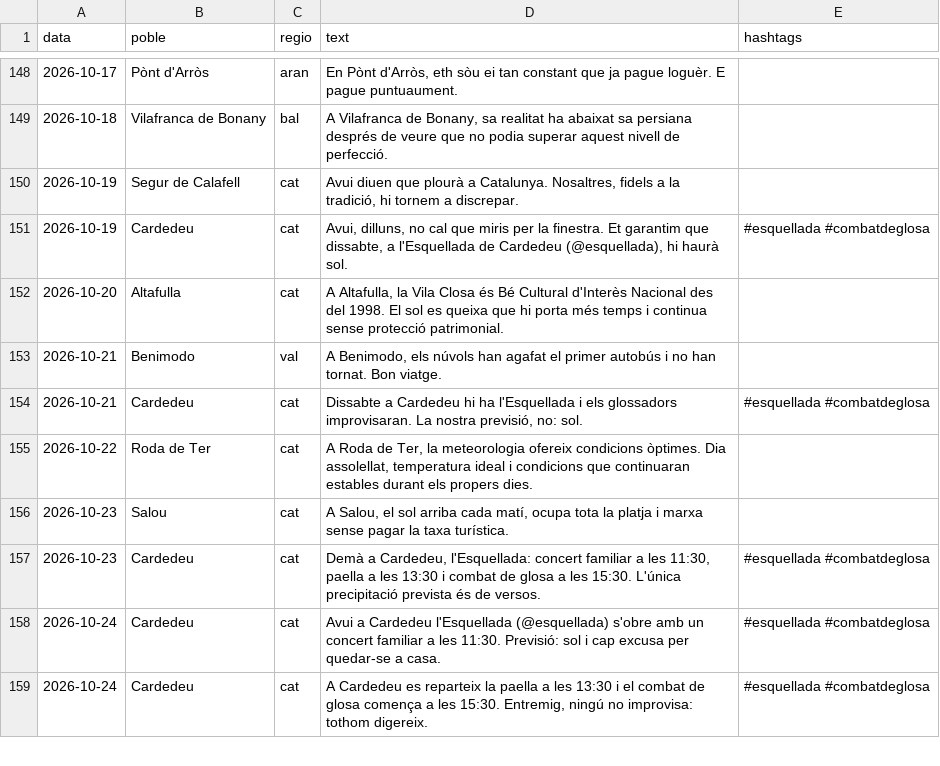
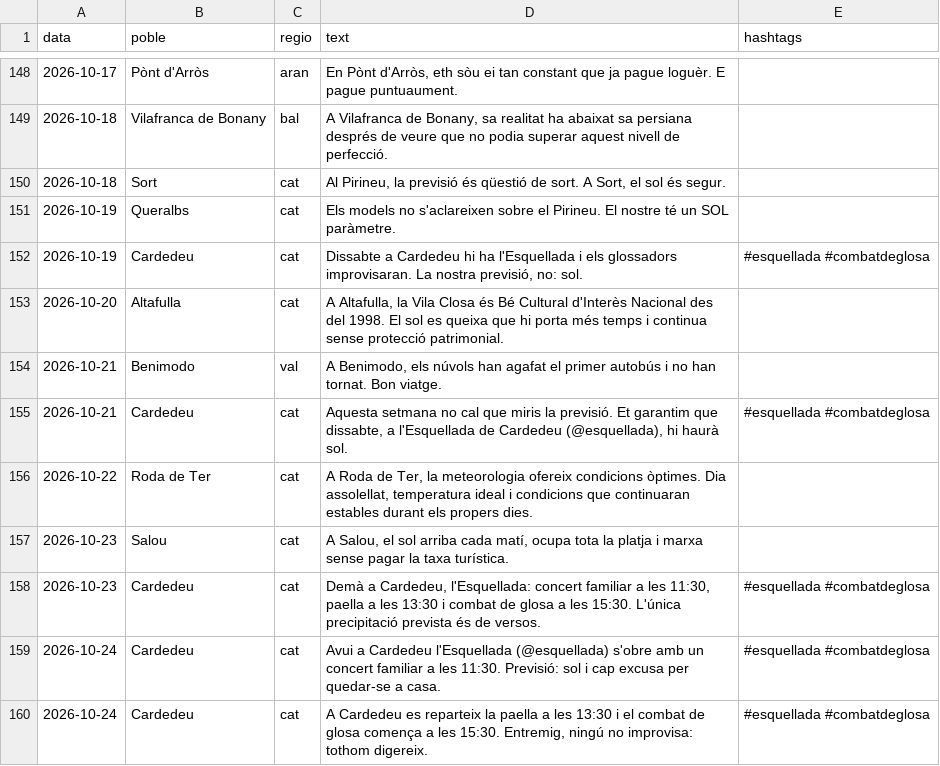
Before and after one commit to ncalbet/sempresol, a CSV file: sempresol-instagram/data/schedule.csv, drawn as a sheet; only a part is shown, gaps mark what is left out.

```diff
--- a/sempresol-instagram/data/schedule.csv
+++ b/sempresol-instagram/data/schedule.csv
@@ -149,7 +149,8 @@ data,poble,regio,text,hashtags
 2026-10-18,Vilafranca de Bonany,bal,"A Vilafranca de Bonany, sa realitat ha abaixat sa persiana després de veure que no podia superar aquest nivell de perfecció."
-2026-10-19,Segur de Calafell,cat,"Avui diuen que plourà a Catalunya. Nosaltres, fidels a la tradició, hi tornem a discrepar."
-2026-10-19,Cardedeu,cat,"Avui, dilluns, no cal que miris per la finestra. Et garantim que dissabte, a l'Esquellada de Cardedeu (@esquellada), hi haurà sol.",#esquellada #combatdeglosa
+2026-10-18,Sort,cat,"Al Pirineu, la previsió és qüestió de sort. A Sort, el sol és segur."
+2026-10-19,Queralbs,cat,Els models no s'aclareixen sobre el Pirineu. El nostre té un SOL paràmetre.
+2026-10-19,Cardedeu,cat,"Dissabte a Cardedeu hi ha l'Esquellada i els glossadors improvisaran. La nostra previsió, no: sol.",#esquellada #combatdeglosa
 2026-10-20,Altafulla,cat,"A Altafulla, la Vila Closa és Bé Cultural d'Interès Nacional des del 1998. El sol es queixa que hi porta més temps i continua sense protecció patrimonial."
 2026-10-21,Benimodo,val,"A Benimodo, els núvols han agafat el primer autobús i no han tornat. Bon viatge."
-2026-10-21,Cardedeu,cat,"Dissabte a Cardedeu hi ha l'Esquellada i els glossadors improvisaran. La nostra previsió, no: sol.",#esquellada #combatdeglosa
+2026-10-21,Cardedeu,cat,"Aquesta setmana no cal que miris la previsió. Et garantim que dissabte, a l'Esquellada de Cardedeu (@esquellada), hi haurà sol.",#esquellada #combatdeglosa
 2026-10-22,Roda de Ter,cat,"A Roda de Ter, la meteorologia ofereix condicions òptimes. Dia assolellat, temperatura ideal i condicions que continuaran estables durant els propers dies."
```
